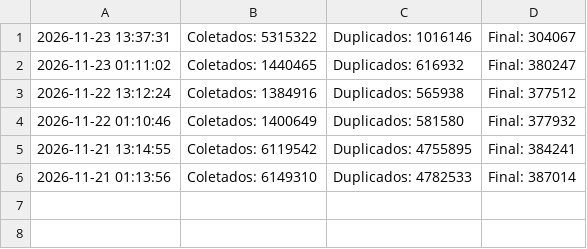
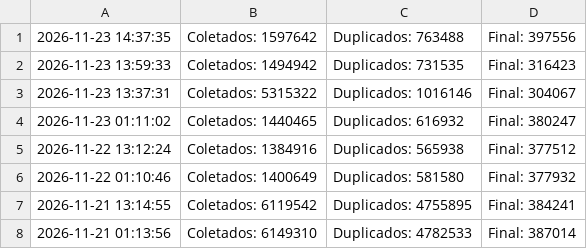
Before and after one commit to marciosx/IpThreatDrop, a CSV file: historico.csv, drawn as a sheet.

```diff
--- a/historico.csv
+++ b/historico.csv
@@ -1 +1,3 @@
+2026-11-23 14:37:35 | Coletados: 1597642 | Duplicados: 763488 | Final: 397556
+2026-11-23 13:59:33 | Coletados: 1494942 | Duplicados: 731535 | Final: 316423
 2026-11-23 13:37:31 | Coletados: 5315322 | Duplicados: 1016146 | Final: 304067
```
Also changed, not shown: 4 other files.
